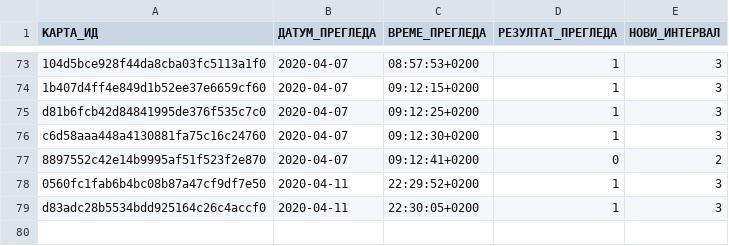
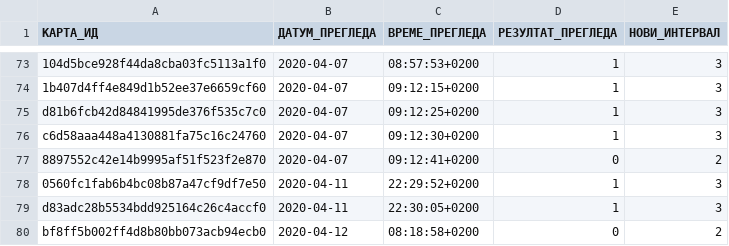
Before and after one commit to cohadar/naki, a TSV file: каталог/de_Cloze/запис.tsv, drawn as a sheet; only a part is shown, gaps mark what is left out; the diff names each change by its address in the sheet, - before the commit and + after, or states it on an @@ line.

```diff
--- a/каталог/de_Cloze/запис.tsv
+++ b/каталог/de_Cloze/запис.tsv
+row 80: bf8ff5b002ff4d8b80bb073acb94ecb0 | 2020-04-12 | 08:18:58+0200 | 0 | 2
```
Also changed, not shown: каталог/_SVAKI_DAN_/запис.tsv, каталог/de_Basic/запис.tsv, 6 other files.
